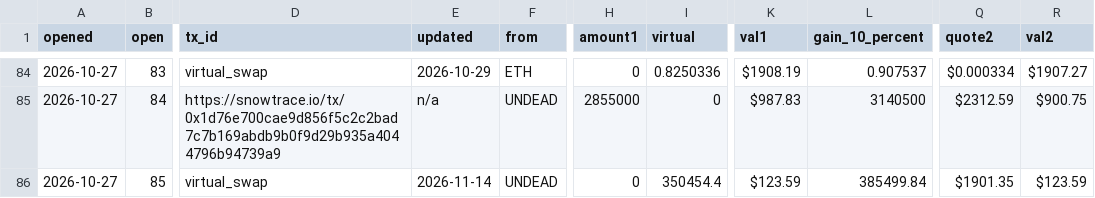
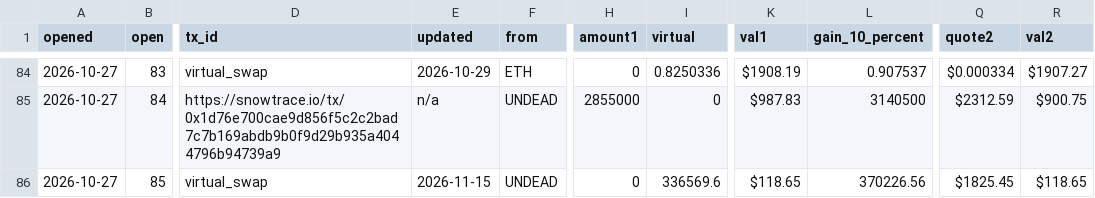
Before and after one commit to pivoteur/pivoteur.github.io, a TSV file: data/pivots/open/raw/eth-undead.tsv, drawn as a sheet; only a part is shown, gaps mark what is left out; the diff names each change by its address in the sheet, - before the commit and + after, or states it on an @@ line.

Commit message:
virtsz 2026-11-15

```diff
--- a/data/pivots/open/raw/eth-undead.tsv
+++ b/data/pivots/open/raw/eth-undead.tsv
-E86 (updated): 2026-11-14
+E86 (updated): 2026-11-15
-I86 (virtual): 350454.4
+I86 (virtual): 336569.6
-K86 (val1): $123.59
+K86 (val1): $118.65
-L86 (gain_10_percent): 385499.84
+L86 (gain_10_percent): 370226.56
-Q86 (quote2): $1901.35
+Q86 (quote2): $1825.45
-R86 (val2): $123.59
+R86 (val2): $118.65
```
